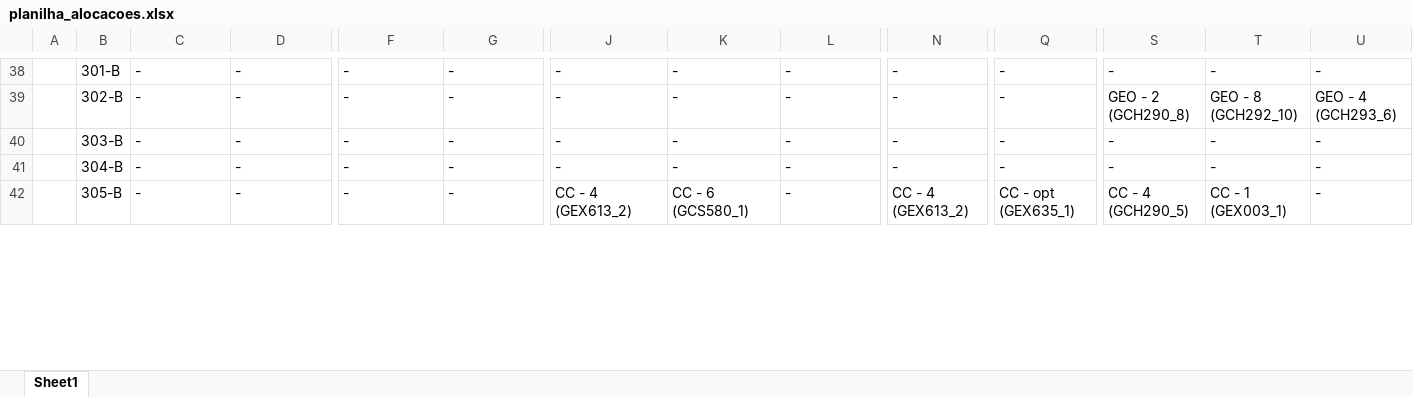
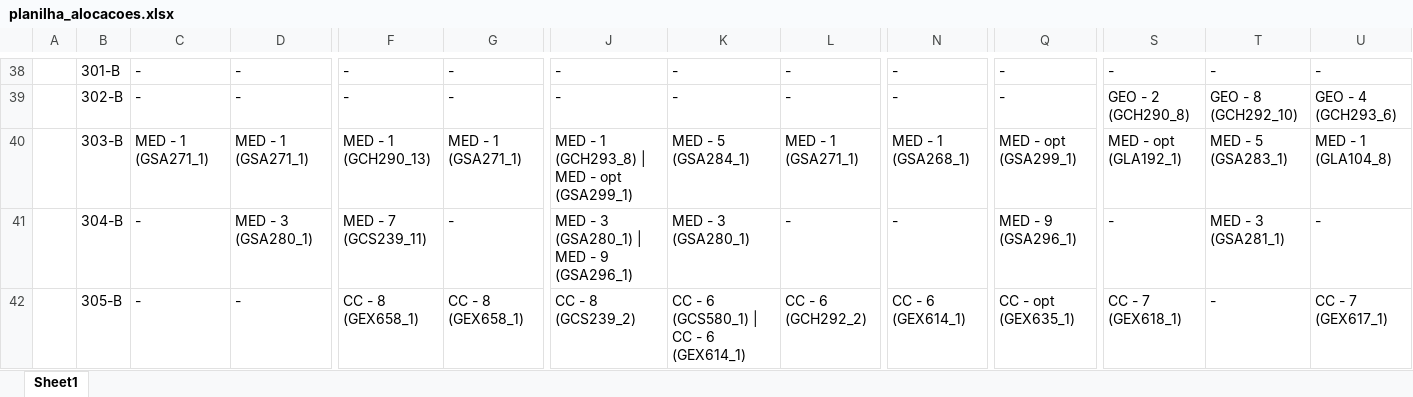
Before and after one commit to FernandoFdeS/alocador_de_salas, an Excel workbook: web/static/dados/planilha_alocacoes.xlsx, sheet Sheet1, drawn as a sheet; only a part is shown, gaps mark what is left out; values as stored, in another font and other column widths than the file's, no cell formats; the diff covers the shown part only; the diff names each change by its address in the sheet, - before the commit and + after, or states it on an @@ line.

```diff
--- a/web/static/dados/planilha_alocacoes.xlsx (sheet Sheet1)
+++ b/web/static/dados/planilha_alocacoes.xlsx (sheet Sheet1)
-C40: -
+C40: MED - 1 (GSA271_1)
-D40: -
+D40: MED - 1 (GSA271_1)
-F40: -
+F40: MED - 1 (GCH290_13)
-G40: -
+G40: MED - 1 (GSA271_1)
-J40: -
+J40: MED - 1 (GCH293_8) | MED - opt (GSA299_1)
-K40: -
+K40: MED - 5 (GSA284_1)
-L40: -
+L40: MED - 1 (GSA271_1)
-N40: -
+N40: MED - 1 (GSA268_1)
-Q40: -
+Q40: MED - opt (GSA299_1)
-S40: -
+S40: MED - opt (GLA192_1)
-T40: -
+T40: MED - 5 (GSA283_1)
-U40: -
+U40: MED - 1 (GLA104_8)
-D41: -
+D41: MED - 3 (GSA280_1)
-F41: -
+F41: MED - 7 (GCS239_11)
-J41: -
+J41: MED - 3 (GSA280_1) | MED - 9 (GSA296_1)
-K41: -
+K41: MED - 3 (GSA280_1)
-Q41: -
+Q41: MED - 9 (GSA296_1)
-T41: -
+T41: MED - 3 (GSA281_1)
-F42: -
+F42: CC - 8 (GEX658_1)
-G42: -
+G42: CC - 8 (GEX658_1)
-J42: CC - 4 (GEX613_2)
+J42: CC - 8 (GCS239_2)
-K42: CC - 6 (GCS580_1)
+K42: CC - 6 (GCS580_1) | CC - 6 (GEX614_1)
-L42: -
+L42: CC - 6 (GCH292_2)
-N42: CC - 4 (GEX613_2)
+N42: CC - 6 (GEX614_1)
-S42: CC - 4 (GCH290_5)
+S42: CC - 7 (GEX618_1)
-T42: CC - 1 (GEX003_1)
+T42: -
-U42: -
+U42: CC - 7 (GEX617_1)
```
Also changed, not shown: 180 edited cells elsewhere in this sheet, cell formats, 6 other files.
